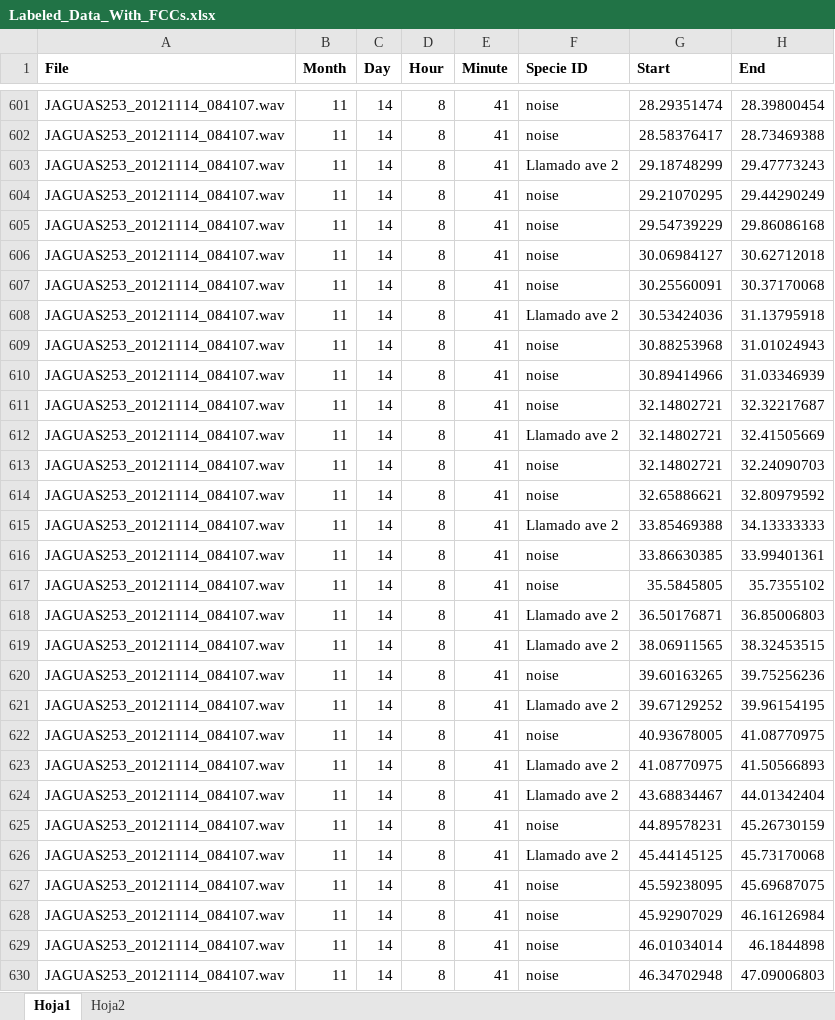
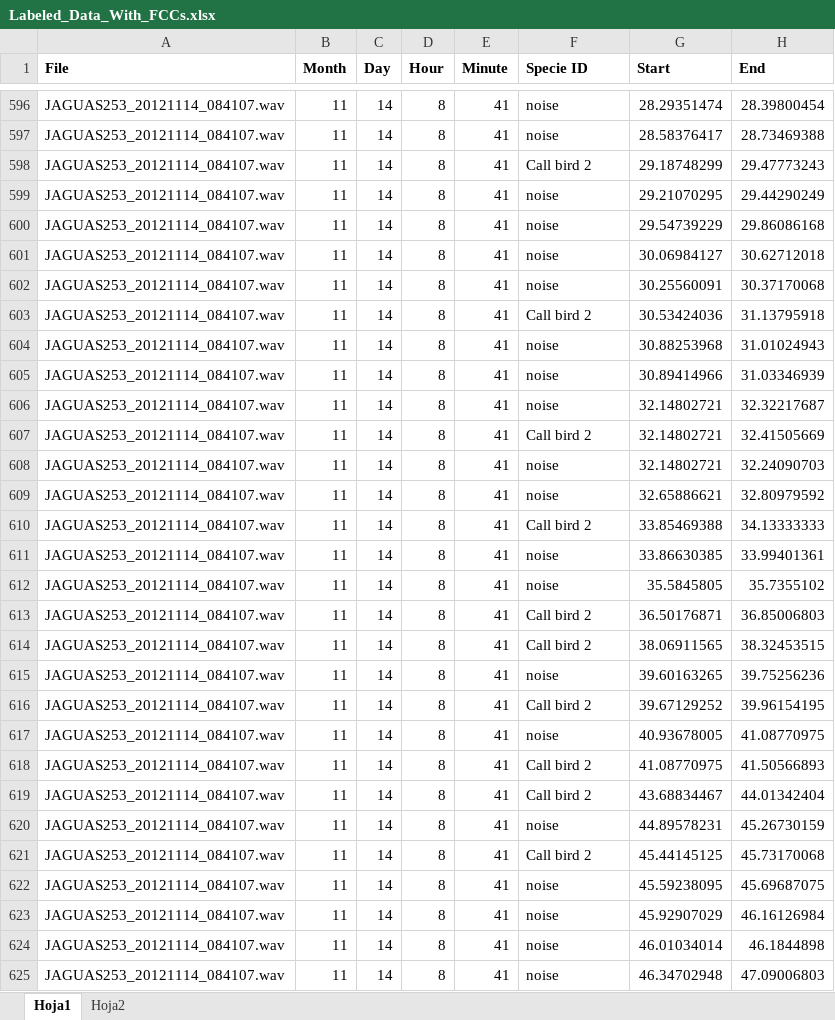
Before and after one commit to jongalon/Isolated_Observations, an Excel workbook: data/Dataset_2/Labeled_Data_With_FCCs.xlsx, sheet Hoja1, drawn as a sheet; only a part is shown, gaps mark what is left out; values as stored, in another font and other column widths than the file's, no borders; addresses are those after the commit; the diff covers the shown part only; the diff names each change by its address in the sheet, - before the commit and + after, or states it on an @@ line.

```diff
--- a/data/Dataset_2/Labeled_Data_With_FCCs.xlsx (sheet Hoja1)
+++ b/data/Dataset_2/Labeled_Data_With_FCCs.xlsx (sheet Hoja1)
-F598 (Specie ID): Llamado ave 2
+F598 (Specie ID): Call bird 2
-F603 (Specie ID): Llamado ave 2
+F603 (Specie ID): Call bird 2
-F607 (Specie ID): Llamado ave 2
+F607 (Specie ID): Call bird 2
-F610 (Specie ID): Llamado ave 2
+F610 (Specie ID): Call bird 2
-F613:F614 (Specie ID): Llamado ave 2
+F613:F614 (Specie ID): Call bird 2
-F616 (Specie ID): Llamado ave 2
+F616 (Specie ID): Call bird 2
-F618:F619 (Specie ID): Llamado ave 2
+F618:F619 (Specie ID): Call bird 2
-F621 (Specie ID): Llamado ave 2
+F621 (Specie ID): Call bird 2
```
Also changed, not shown: 8 removed rows and 49 edited cells elsewhere in this sheet, data/Dataset_2/reduced_dataframe_FA2.xlsx, 12 other files.
